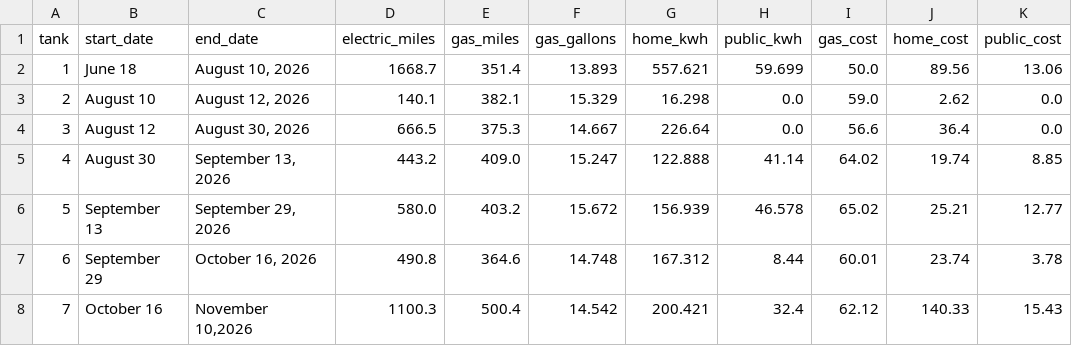
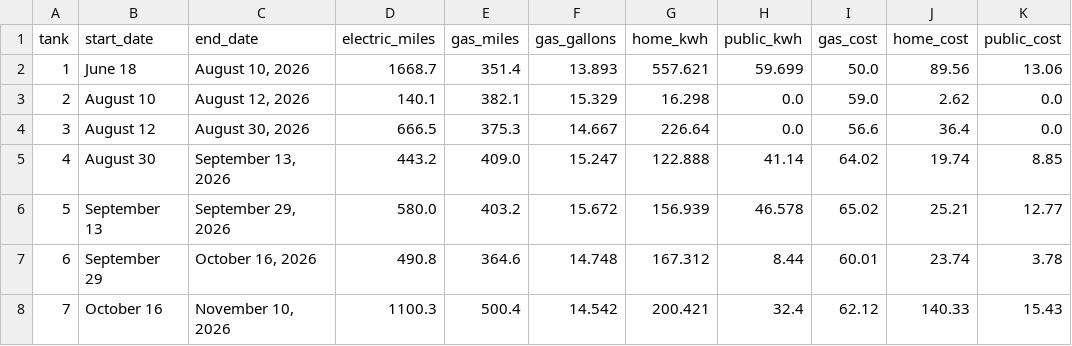
Before and after one commit to christopherokey-spec/pacificahybridyear, a CSV file: tanks.csv, drawn as a sheet; only a part is shown; the diff names each change by its address in the sheet, - before the commit and + after, or states it on an @@ line.

Commit message:
Update tanks.csv

```diff
--- a/tanks.csv
+++ b/tanks.csv
-C8 (end_date): November 10,2026
+C8 (end_date): November 10, 2026
```
